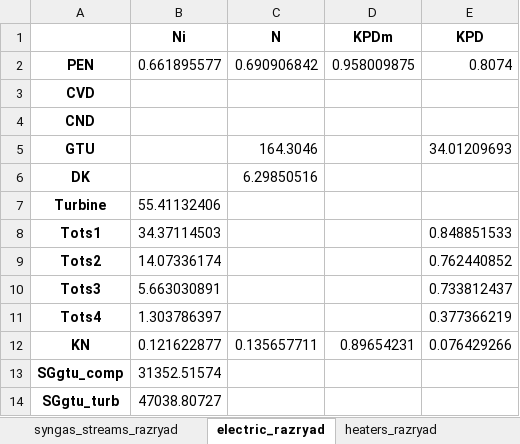
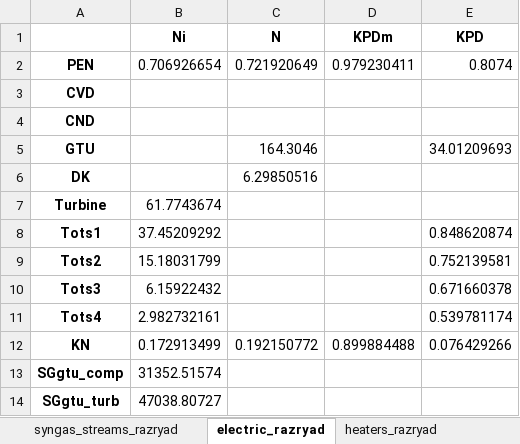
Before and after one commit to maksimovia/GZ, an Excel workbook: ПКМ/resdata PKM Temp=0, Volume=10x15x6.xlsx, sheet electric_razryad, drawn as a sheet; values as stored, in another font and other column widths than the file's, no borders; the diff names each change by its address in the sheet, - before the commit and + after, or states it on an @@ line.

```diff
--- a/ПКМ/resdata PKM Temp=0, Volume=10x15x6.xlsx (sheet electric_razryad)
+++ b/ПКМ/resdata PKM Temp=0, Volume=10x15x6.xlsx (sheet electric_razryad)
-B2 (Ni): 0.661895577
+B2 (Ni): 0.706926654
-C2 (N): 0.690906842
+C2 (N): 0.721920649
-D2 (KPDm): 0.958009875
+D2 (KPDm): 0.979230411
-B7 (Ni): 55.41132406
+B7 (Ni): 61.7743674
-B8 (Ni): 34.37114503
+B8 (Ni): 37.45209292
-E8 (KPD): 0.848851533
+E8 (KPD): 0.848620874
-B9 (Ni): 14.07336174
+B9 (Ni): 15.18031799
-E9 (KPD): 0.762440852
+E9 (KPD): 0.752139581
-B10 (Ni): 5.663030891
+B10 (Ni): 6.15922432
-E10 (KPD): 0.733812437
+E10 (KPD): 0.671660378
-B11 (Ni): 1.303786397
+B11 (Ni): 2.982732161
-E11 (KPD): 0.377366219
+E11 (KPD): 0.539781174
-B12 (Ni): 0.121622877
+B12 (Ni): 0.172913499
-C12 (N): 0.135657711
+C12 (N): 0.192150772
-D12 (KPDm): 0.89654231
+D12 (KPDm): 0.899884488
```
Also changed, not shown: sheet water_streams_razryad, sheet heaters_razryad, sheet gas_streams_razryad, ПКМ/resdata PKM Temp=-15, Volume=10x15x6.xlsx, ПКМ/resdata PKM Temp=0, Volume=10x15x8.xlsx, 19 other files.
